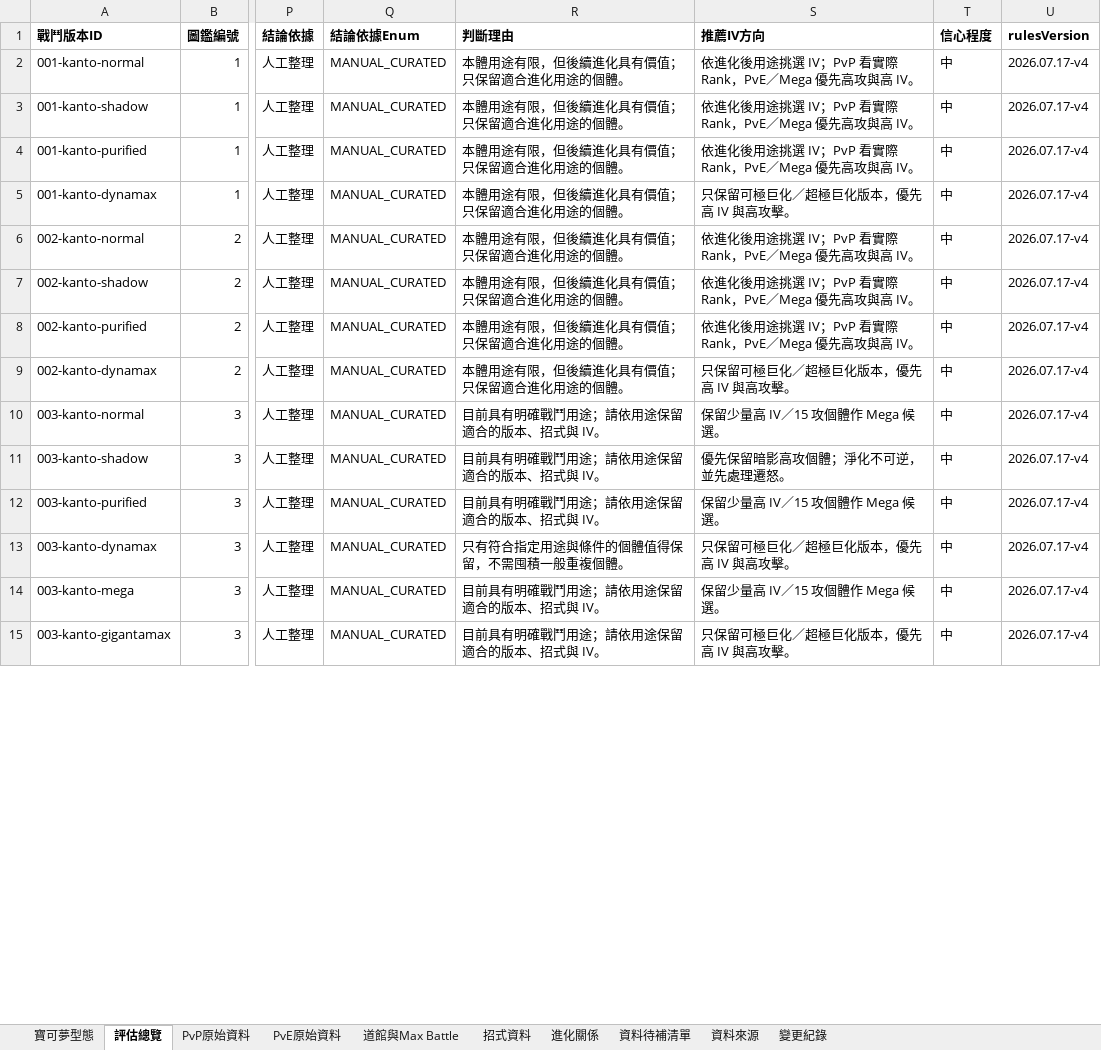
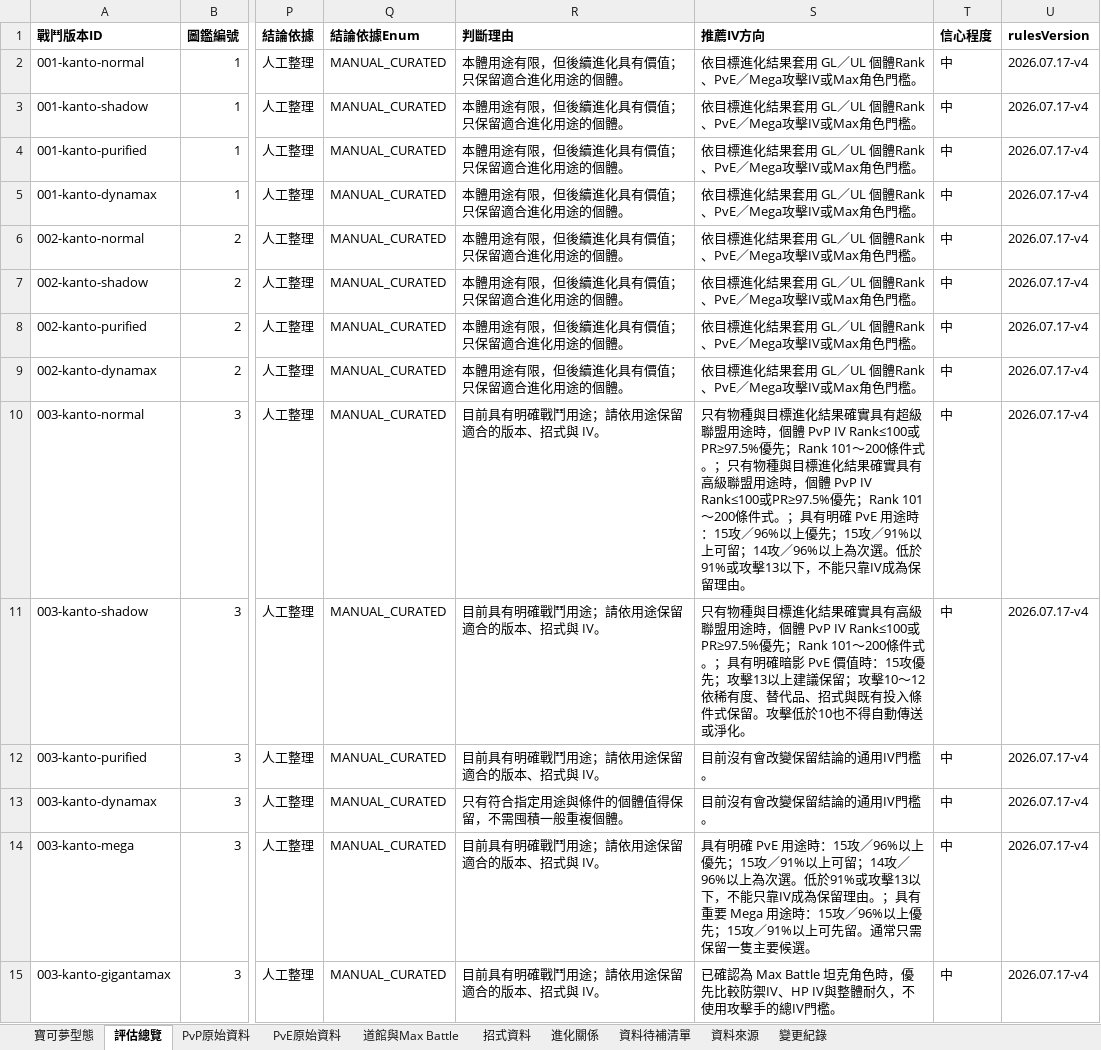
Before and after one commit to XiangWang2000/pokemon-go-retention-guide, an Excel workbook: public/exports/pokemon-go-retention-001-030.xlsx, sheet 評估總覽, drawn as a sheet; only a part is shown, gaps mark what is left out; values as stored, in another font and other column widths than the file's, no borders; the diff covers the shown part only; the diff names each change by its address in the sheet, - before the commit and + after, or states it on an @@ line.

```diff
--- a/public/exports/pokemon-go-retention-001-030.xlsx (sheet 評估總覽)
+++ b/public/exports/pokemon-go-retention-001-030.xlsx (sheet 評估總覽)
-S2:S4 (推薦IV方向): 依進化後用途挑選 IV；PvP 看實際 Rank，PvE／Mega 優先高攻與高 IV。
+S2:S4 (推薦IV方向): 依目標進化結果套用 GL／UL 個體Rank、PvE／Mega攻擊IV或Max角色門檻。
-S5 (推薦IV方向): 只保留可極巨化／超極巨化版本，優先高 IV 與高攻擊。
+S5 (推薦IV方向): 依目標進化結果套用 GL／UL 個體Rank、PvE／Mega攻擊IV或Max角色門檻。
-S6:S8 (推薦IV方向): 依進化後用途挑選 IV；PvP 看實際 Rank，PvE／Mega 優先高攻與高 IV。
+S6:S8 (推薦IV方向): 依目標進化結果套用 GL／UL 個體Rank、PvE／Mega攻擊IV或Max角色門檻。
-S9 (推薦IV方向): 只保留可極巨化／超極巨化版本，優先高 IV 與高攻擊。
+S9 (推薦IV方向): 依目標進化結果套用 GL／UL 個體Rank、PvE／Mega攻擊IV或Max角色門檻。
-S10 (推薦IV方向): 保留少量高 IV／15 攻個體作 Mega 候選。
+S10 (推薦IV方向): 只有物種與目標進化結果確實具有超級聯盟用途時，個體 PvP IV Rank≤100或PR≥97.5%優先；Rank 101～200條件式。；只有物種與目標進化結果確實具有高級聯盟用途時，個體 PvP IV Rank≤100或PR≥97.5%優先；Rank 101～200條件式。；具有明確 PvE 用途時：15攻／96%以上優先；15攻／91%以上可留；14攻／96%以上為次選。低於91%或攻擊13以下，不能只靠IV成為保留理由。
-S11 (推薦IV方向): 優先保留暗影高攻個體；淨化不可逆，並先處理遷怒。
+S11 (推薦IV方向): 只有物種與目標進化結果確實具有高級聯盟用途時，個體 PvP IV Rank≤100或PR≥97.5%優先；Rank 101～200條件式。；具有明確暗影 PvE 價值時：15攻優先；攻擊13以上建議保留；攻擊10～12依稀有度、替代品、招式與既有投入條件式保留。攻擊低於10也不得自動傳送或淨化。
-S12 (推薦IV方向): 保留少量高 IV／15 攻個體作 Mega 候選。
+S12 (推薦IV方向): 目前沒有會改變保留結論的通用IV門檻。
-S13 (推薦IV方向): 只保留可極巨化／超極巨化版本，優先高 IV 與高攻擊。
+S13 (推薦IV方向): 目前沒有會改變保留結論的通用IV門檻。
-S14 (推薦IV方向): 保留少量高 IV／15 攻個體作 Mega 候選。
+S14 (推薦IV方向): 具有明確 PvE 用途時：15攻／96%以上優先；15攻／91%以上可留；14攻／96%以上為次選。低於91%或攻擊13以下，不能只靠IV成為保留理由。；具有重要 Mega 用途時：15攻／96%以上優先；15攻／91%以上可先留。通常只需保留一隻主要候選。
-S15 (推薦IV方向): 只保留可極巨化／超極巨化版本，優先高 IV 與高攻擊。
+S15 (推薦IV方向): 已確認為 Max Battle 坦克角色時，優先比較防禦IV、HP IV與整體耐久，不使用攻擊手的總IV門檻。
```
Also changed, not shown: 139 edited cells elsewhere in this sheet, sheet 變更紀錄, 35 other files.
